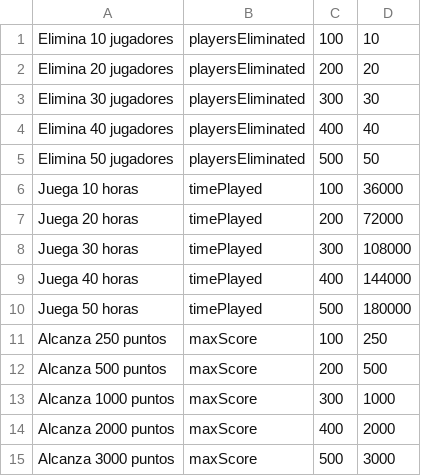
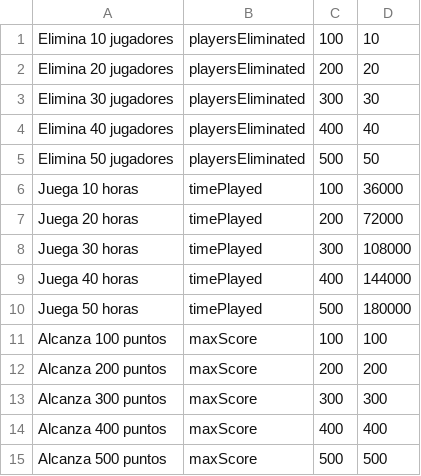
Before and after one commit to seergiioo2311/backend, a CSV file: backend/data/logros.csv, drawn as a sheet.

Commit message:
Actualizar los logros para hacerlos más coherentes

```diff
--- a/backend/data/logros.csv
+++ b/backend/data/logros.csv
@@ -10,6 +10,6 @@ Juega 40 horas,timePlayed,400,144000
 Juega 50 horas,timePlayed,500,180000
-Alcanza 250 puntos,maxScore,100,250
-Alcanza 500 puntos,maxScore,200,500
-Alcanza 1000 puntos,maxScore,300,1000
-Alcanza 2000 puntos,maxScore,400,2000
-Alcanza 3000 puntos,maxScore,500,3000
+Alcanza 100 puntos,maxScore,100,100
+Alcanza 200 puntos,maxScore,200,200
+Alcanza 300 puntos,maxScore,300,300
+Alcanza 400 puntos,maxScore,400,400
+Alcanza 500 puntos,maxScore,500,500
```
